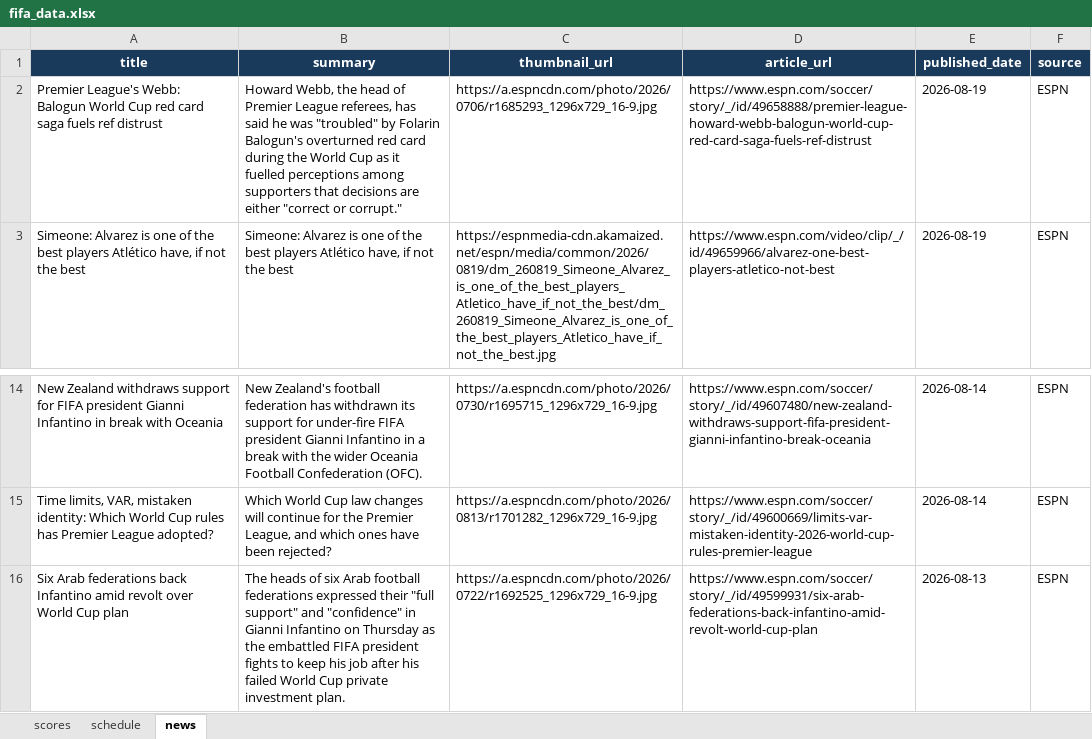
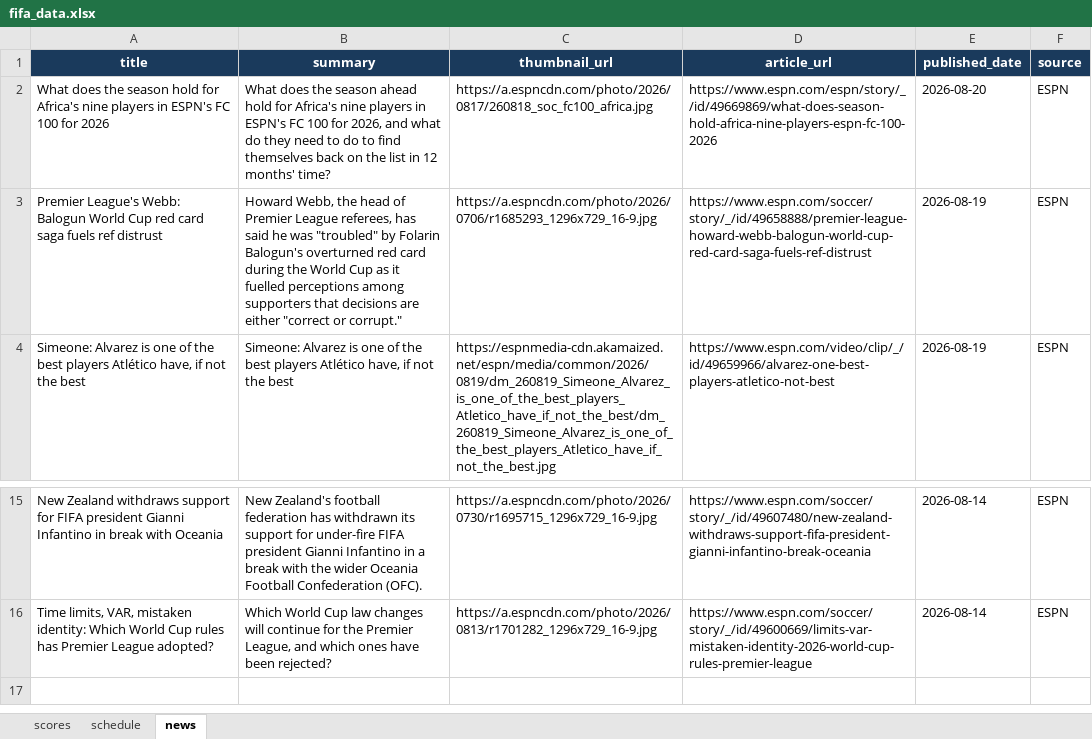
Before and after one commit to bibhu2020/media, an Excel workbook: fifa/fifa_data.xlsx, sheet news, drawn as a sheet; only a part is shown, gaps mark what is left out; values as stored, in another font and other column widths than the file's, no borders; removed rows and columns are numbered as before the commit, all else as after; the diff names each change by its address in the sheet, - before the commit and + after, or states it on an @@ line.

Commit message:
chore: update FIFA World Cup 2026 data

```diff
--- a/fifa/fifa_data.xlsx (sheet news)
+++ b/fifa/fifa_data.xlsx (sheet news)
+row 2: What does the season hold for Africa's nine players in ESPN's FC 100 for 2026 | What does the season ahead hold for Africa's nine players in ESPN's FC 100 for 2026, and what do they need to do to find themselves back on the list in 12 months' time? | https://a.espncdn.com/photo/2026/0817/260818_soc_fc100_africa.jpg | https://www.espn.com/espn/story/_/id/49669869/what-does-season-hold-africa-nine-players-espn-fc-100-2026 | 2026-08-20 | ESPN
-row 16: Six Arab federations back Infantino amid revolt over World Cup plan | The heads of six Arab football federations expressed their "full support" and "confidence" in Gianni Infantino on Thursday as the embattled FIFA president fights to keep his job after his failed World Cup private investment plan. | https://a.espncdn.com/photo/2026/0722/r1692525_1296x729_16-9.jpg | https://www.espn.com/soccer/story/_/id/49599931/six-arab-federations-back-infantino-amid-revolt-world-cup-plan | 2026-08-13 | ESPN
```
